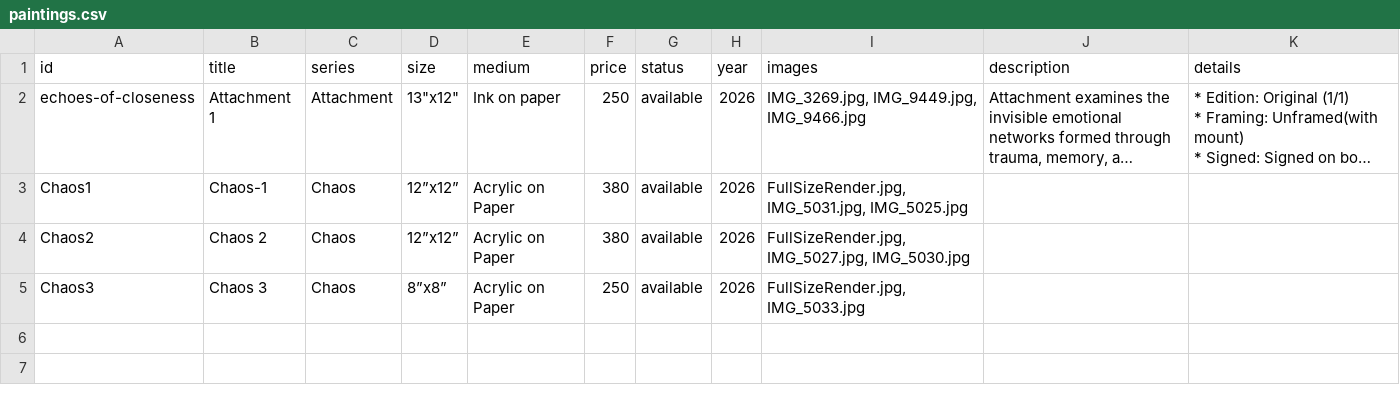
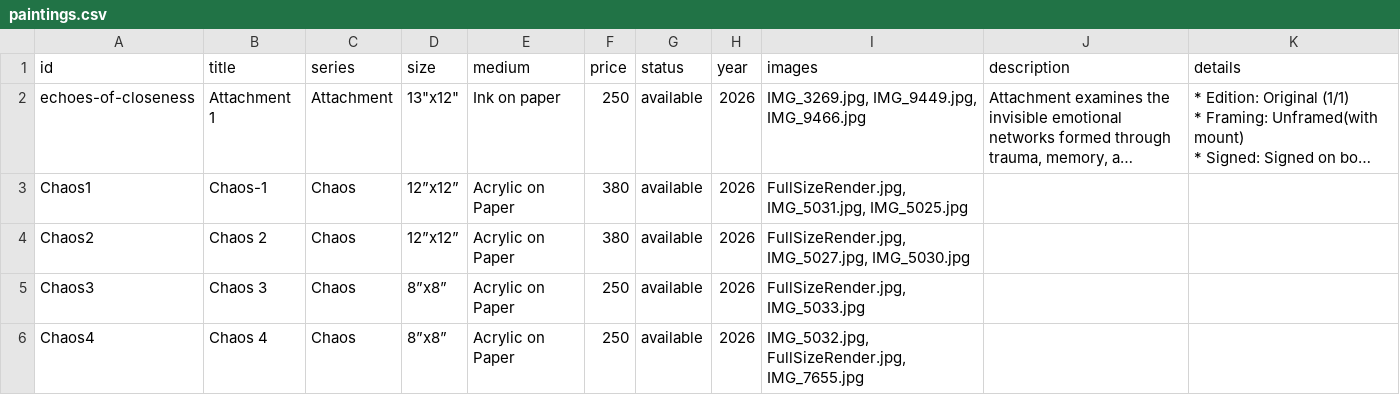
Before and after one commit to dn3305/ReenArt.github.io, a CSV file: paintings.csv, drawn as a sheet; long unchanged cells end in ….

Commit message:
🎨 Update paintings.csv via Admin Dashboard

```diff
--- a/paintings.csv
+++ b/paintings.csv
@@ -8 +8,2 @@ Chaos2,Chaos 2,Chaos,12”x12”,Acrylic on Paper,380,available,2026,"FullSizeRe
 Chaos3,Chaos 3,Chaos,8”x8”,Acrylic on Paper,250,available,2026,"FullSizeRender.jpg, IMG_5033.jpg",,
+Chaos4,Chaos 4,Chaos,8”x8”,Acrylic on Paper,250,available,2026,"IMG_5032.jpg, FullSizeRender.jpg, IMG_7655.jpg",,
```
